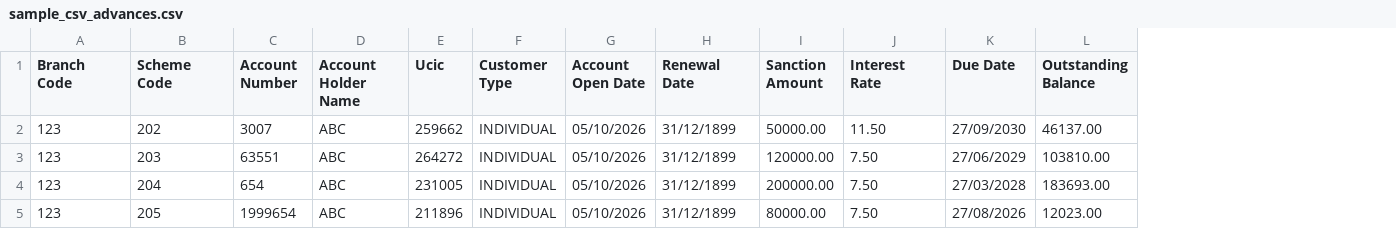
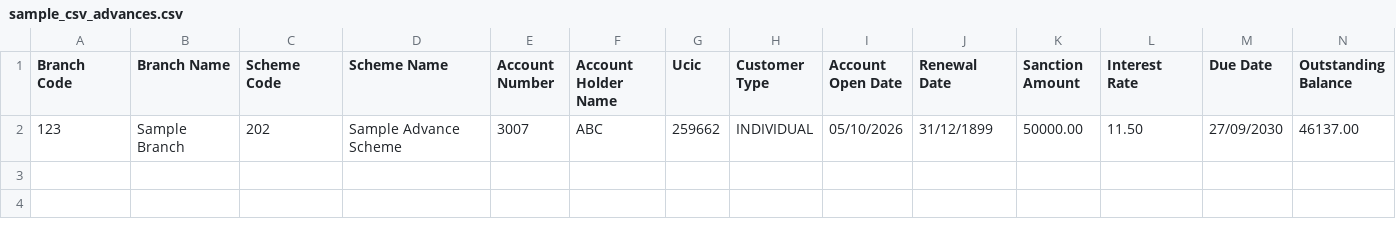
Before and after one commit to Onkar2527/adcc_frontend, a CSV file: src/assets/csv/sample_csv_advances.csv, drawn as a sheet; only a part is shown; removed rows and columns are numbered as before the commit, all else as after; rows hold the shown columns only; the diff names each change by its address in the sheet, - before the commit and + after, or states it on an @@ line.

```diff
--- a/src/assets/csv/sample_csv_advances.csv
+++ b/src/assets/csv/sample_csv_advances.csv
+column B (Branch Name), row 2: Sample Branch
+column D (Scheme Name), row 2: Sample Advance Scheme
-row 3: 123 | 203 | 63551 | ABC | 264272 | INDIVIDUAL | 05/10/2026 | 31/12/1899 | 120000.00 | 7.50 | 27/06/2029 | 103810.00
-row 4: 123 | 204 | 654 | ABC | 231005 | INDIVIDUAL | 05/10/2026 | 31/12/1899 | 200000.00 | 7.50 | 27/03/2028 | 183693.00
-row 5: 123 | 205 | 1999654 | ABC | 211896 | INDIVIDUAL | 05/10/2026 | 31/12/1899 | 80000.00 | 7.50 | 27/08/2026 | 12023.00
```
Also changed, not shown: src/assets/csv/sample_csv_deposits.csv, 2 other files.
